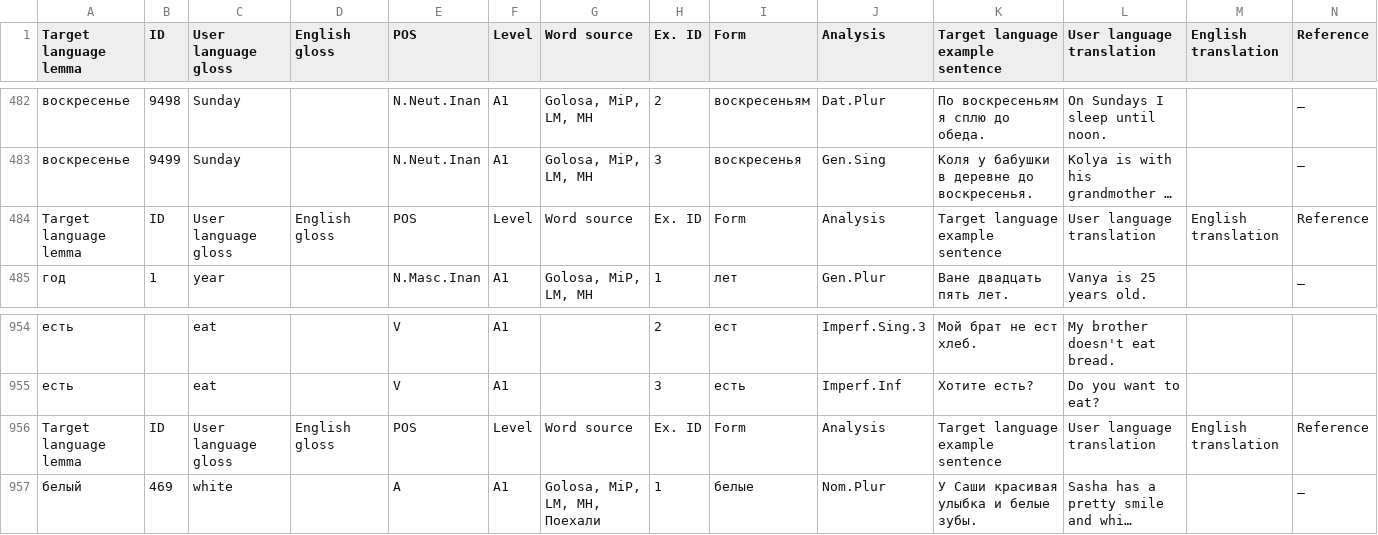
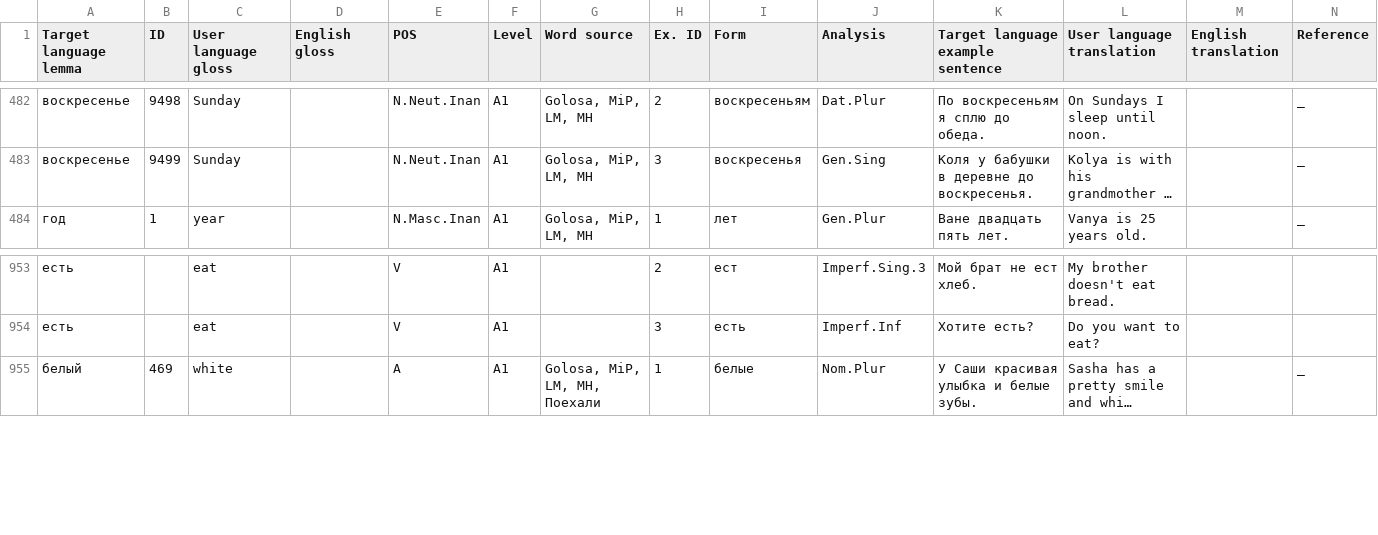
Before and after one commit to ddashon/data-rus-eng, a CSV file: SMARTool_data_A1.csv, drawn as a sheet; only a part is shown, gaps mark what is left out; long unchanged cells end in …; rows hold the shown columns only; the diff names each change by its address in the sheet, - before the commit and + after, or states it on an @@ line.

```diff
--- a/SMARTool_data_A1.csv
+++ b/SMARTool_data_A1.csv
-row 484: Target language lemma | ID | User language gloss | English gloss | POS | Level | Word source | Ex. ID | Form | Analysis | Target language example sentence | User language translation | English translation | Reference
-row 956: Target language lemma | ID | User language gloss | English gloss | POS | Level | Word source | Ex. ID | Form | Analysis | Target language example sentence | User language translation | English translation | Reference
```
Also changed, not shown: SMARTool_data_A2.csv, SMARTool_data_B1.csv, 1 other file.
